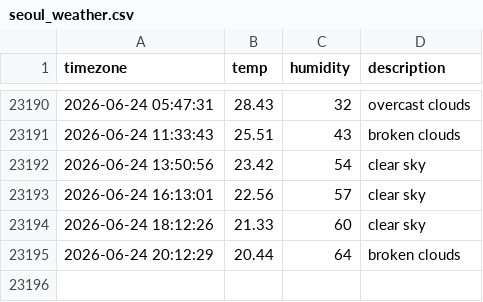
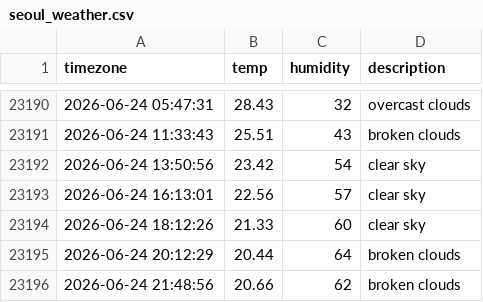
Before and after one commit to inho7/seoul_weather, a CSV file: seoul_weather.csv, drawn as a sheet; only a part is shown, gaps mark what is left out.

```diff
--- a/seoul_weather.csv
+++ b/seoul_weather.csv
@@ -23195 +23195,2 @@ timezone,temp,humidity,description
 2026-06-24 20:12:29,20.44,64,broken clouds
+2026-06-24 21:48:56,20.66,62,broken clouds
```
